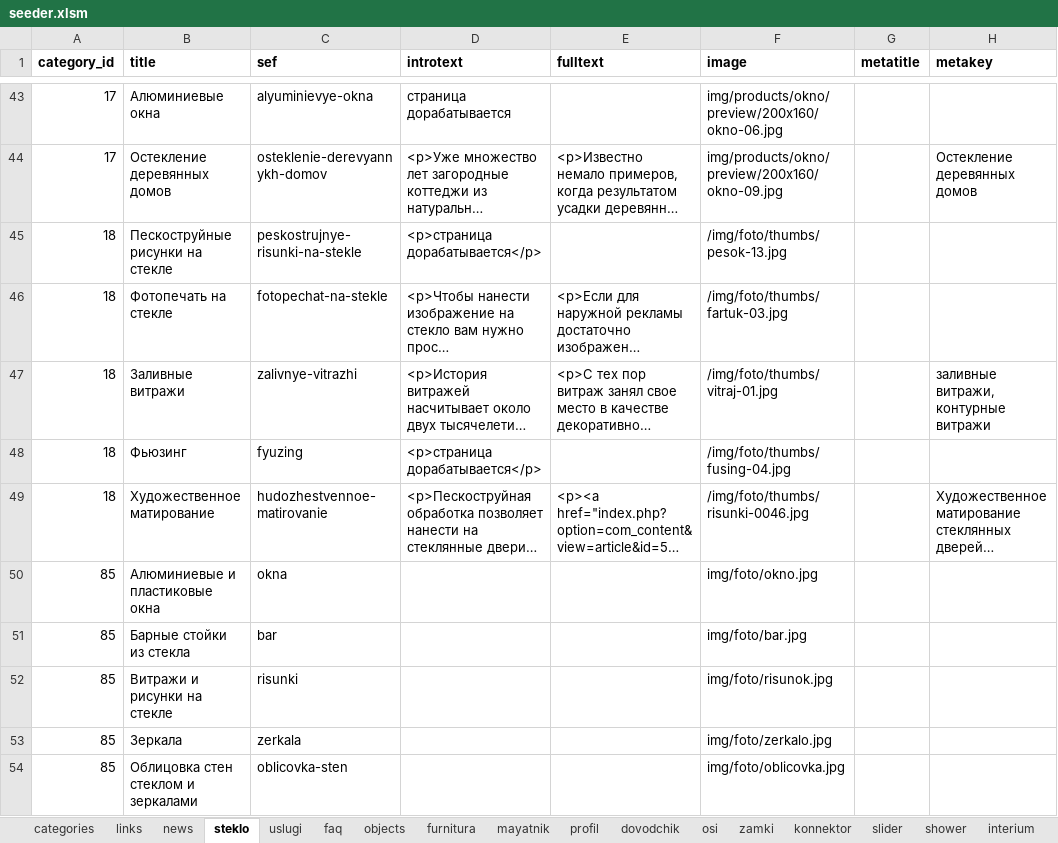
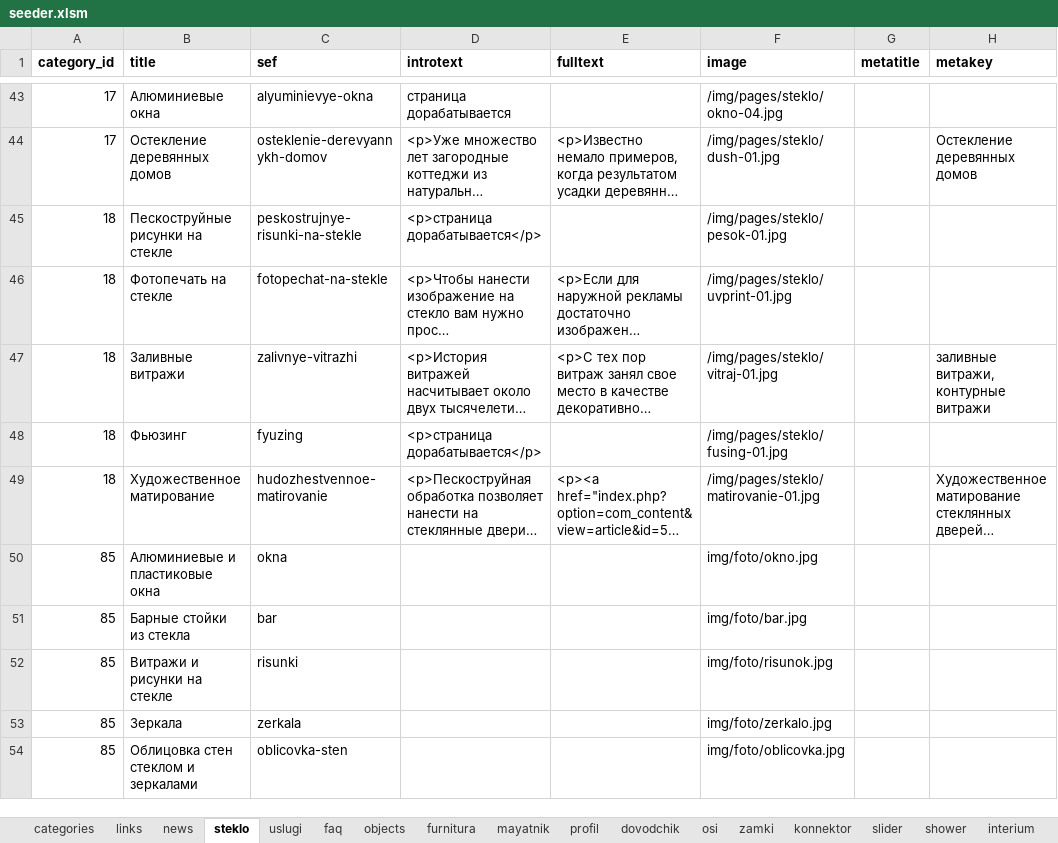
Before and after one commit to schel4ok/steklo, an Excel workbook: database/seeds/seeder.xlsm, sheet steklo, drawn as a sheet; only a part is shown, gaps mark what is left out; long unchanged cells end in …; values as stored, in another font and other column widths than the file's, no borders; the diff covers the shown part only; the diff names each change by its address in the sheet, - before the commit and + after, or states it on an @@ line.

```diff
--- a/database/seeds/seeder.xlsm (sheet steklo)
+++ b/database/seeds/seeder.xlsm (sheet steklo)
-F43 (image): img/products/okno/preview/200x160/okno-06.jpg
+F43 (image): /img/pages/steklo/okno-04.jpg
-F44 (image): img/products/okno/preview/200x160/okno-09.jpg
+F44 (image): /img/pages/steklo/dush-01.jpg
-F45 (image): /img/foto/thumbs/pesok-13.jpg
+F45 (image): /img/pages/steklo/pesok-01.jpg
-F46 (image): /img/foto/thumbs/fartuk-03.jpg
+F46 (image): /img/pages/steklo/uvprint-01.jpg
-F47 (image): /img/foto/thumbs/vitraj-01.jpg
+F47 (image): /img/pages/steklo/vitraj-01.jpg
-F48 (image): /img/foto/thumbs/fusing-04.jpg
+F48 (image): /img/pages/steklo/fusing-01.jpg
-F49 (image): /img/foto/thumbs/risunki-0046.jpg
+F49 (image): /img/pages/steklo/matirovanie-01.jpg
```
Also changed, not shown: 32 edited cells elsewhere in this sheet, 13 other files.
